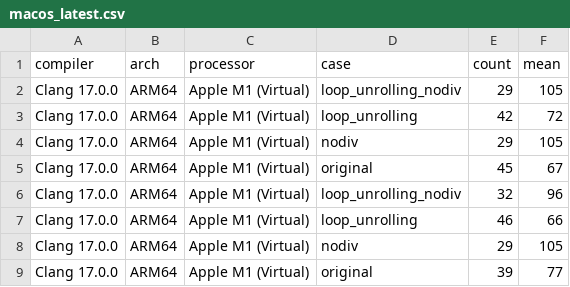
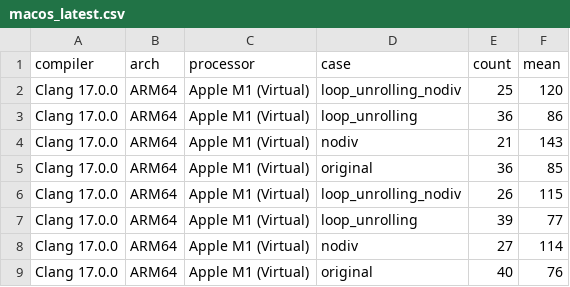
Before and after one commit to marudedameo2019/loops_c_perf, a CSV file: examples/macos_latest.csv, drawn as a sheet.

```diff
--- a/examples/macos_latest.csv
+++ b/examples/macos_latest.csv
@@ -1,9 +1,9 @@
 compiler,arch,processor,case,count,mean
-Clang 17.0.0,ARM64,Apple M1 (Virtual),loop_unrolling_nodiv,29,105
-Clang 17.0.0,ARM64,Apple M1 (Virtual),loop_unrolling,42,72
-Clang 17.0.0,ARM64,Apple M1 (Virtual),nodiv,29,105
-Clang 17.0.0,ARM64,Apple M1 (Virtual),original,45,67
-Clang 17.0.0,ARM64,Apple M1 (Virtual),loop_unrolling_nodiv,32,96
-Clang 17.0.0,ARM64,Apple M1 (Virtual),loop_unrolling,46,66
-Clang 17.0.0,ARM64,Apple M1 (Virtual),nodiv,29,105
-Clang 17.0.0,ARM64,Apple M1 (Virtual),original,39,77
+Clang 17.0.0,ARM64,Apple M1 (Virtual),loop_unrolling_nodiv,25,120
+Clang 17.0.0,ARM64,Apple M1 (Virtual),loop_unrolling,36,86
+Clang 17.0.0,ARM64,Apple M1 (Virtual),nodiv,21,143
+Clang 17.0.0,ARM64,Apple M1 (Virtual),original,36,85
+Clang 17.0.0,ARM64,Apple M1 (Virtual),loop_unrolling_nodiv,26,115
+Clang 17.0.0,ARM64,Apple M1 (Virtual),loop_unrolling,39,77
+Clang 17.0.0,ARM64,Apple M1 (Virtual),nodiv,27,114
+Clang 17.0.0,ARM64,Apple M1 (Virtual),original,40,76
```
